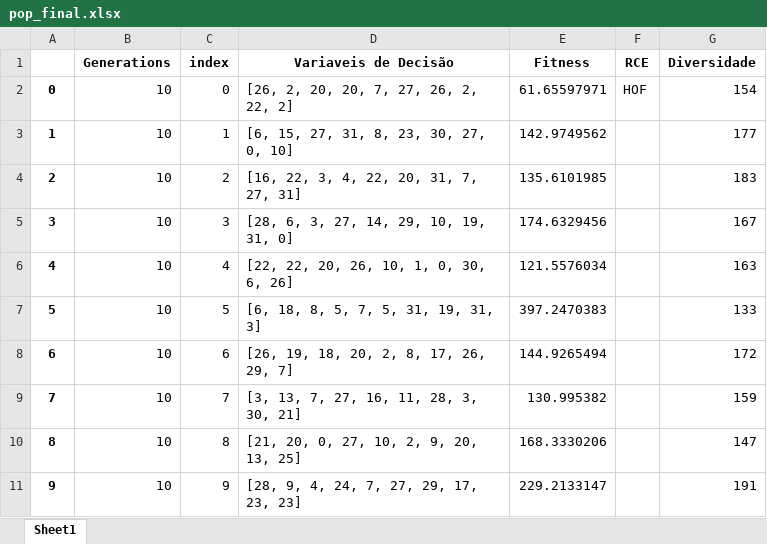
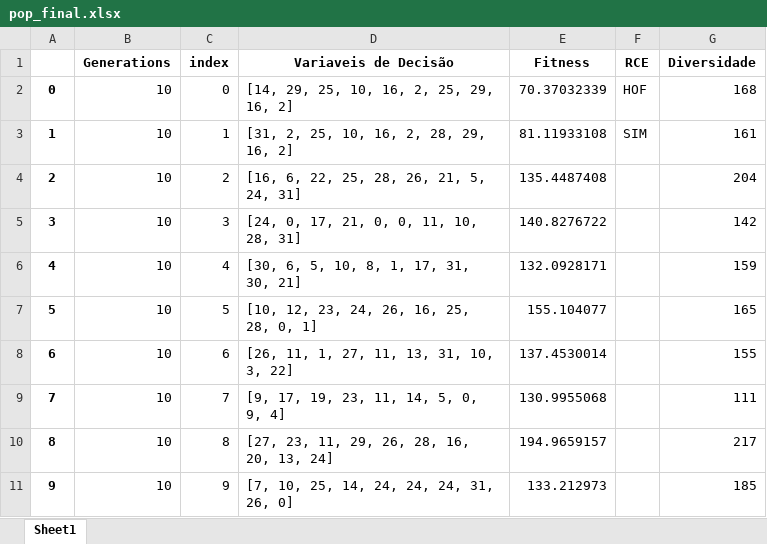
Before and after one commit to PedroVic12/Repopulation-With-Elite-Set, an Excel workbook: src/output/pop_final.xlsx, sheet Sheet1, drawn as a sheet; values as stored, in another font and other column widths than the file's, no borders; the diff names each change by its address in the sheet, - before the commit and + after, or states it on an @@ line.

```diff
--- a/src/output/pop_final.xlsx (sheet Sheet1)
+++ b/src/output/pop_final.xlsx (sheet Sheet1)
-D2 (Variaveis de Decisão): [26, 2, 20, 20, 7, 27, 26, 2, 22, 2]
+D2 (Variaveis de Decisão): [14, 29, 25, 10, 16, 2, 25, 29, 16, 2]
-E2 (Fitness): 61.65597971
+E2 (Fitness): 70.37032339
-G2 (Diversidade): 154
+G2 (Diversidade): 168
-D3 (Variaveis de Decisão): [6, 15, 27, 31, 8, 23, 30, 27, 0, 10]
+D3 (Variaveis de Decisão): [31, 2, 25, 10, 16, 2, 28, 29, 16, 2]
-E3 (Fitness): 142.9749562
+E3 (Fitness): 81.11933108
-F3 (RCE): (empty)
+F3 (RCE): SIM
-G3 (Diversidade): 177
+G3 (Diversidade): 161
-D4 (Variaveis de Decisão): [16, 22, 3, 4, 22, 20, 31, 7, 27, 31]
+D4 (Variaveis de Decisão): [16, 6, 22, 25, 28, 26, 21, 5, 24, 31]
-E4 (Fitness): 135.6101985
+E4 (Fitness): 135.4487408
-G4 (Diversidade): 183
+G4 (Diversidade): 204
-D5 (Variaveis de Decisão): [28, 6, 3, 27, 14, 29, 10, 19, 31, 0]
+D5 (Variaveis de Decisão): [24, 0, 17, 21, 0, 0, 11, 10, 28, 31]
-E5 (Fitness): 174.6329456
+E5 (Fitness): 140.8276722
-G5 (Diversidade): 167
+G5 (Diversidade): 142
-D6 (Variaveis de Decisão): [22, 22, 20, 26, 10, 1, 0, 30, 6, 26]
+D6 (Variaveis de Decisão): [30, 6, 5, 10, 8, 1, 17, 31, 30, 21]
-E6 (Fitness): 121.5576034
+E6 (Fitness): 132.0928171
-G6 (Diversidade): 163
+G6 (Diversidade): 159
-D7 (Variaveis de Decisão): [6, 18, 8, 5, 7, 5, 31, 19, 31, 3]
+D7 (Variaveis de Decisão): [10, 12, 23, 24, 26, 16, 25, 28, 0, 1]
-E7 (Fitness): 397.2470383
+E7 (Fitness): 155.104077
-G7 (Diversidade): 133
+G7 (Diversidade): 165
-D8 (Variaveis de Decisão): [26, 19, 18, 20, 2, 8, 17, 26, 29, 7]
+D8 (Variaveis de Decisão): [26, 11, 1, 27, 11, 13, 31, 10, 3, 22]
-E8 (Fitness): 144.9265494
+E8 (Fitness): 137.4530014
-G8 (Diversidade): 172
+G8 (Diversidade): 155
-D9 (Variaveis de Decisão): [3, 13, 7, 27, 16, 11, 28, 3, 30, 21]
+D9 (Variaveis de Decisão): [9, 17, 19, 23, 11, 14, 5, 0, 9, 4]
-E9 (Fitness): 130.995382
+E9 (Fitness): 130.9955068
-G9 (Diversidade): 159
+G9 (Diversidade): 111
-D10 (Variaveis de Decisão): [21, 20, 0, 27, 10, 2, 9, 20, 13, 25]
+D10 (Variaveis de Decisão): [27, 23, 11, 29, 26, 28, 16, 20, 13, 24]
-E10 (Fitness): 168.3330206
+E10 (Fitness): 194.9659157
-G10 (Diversidade): 147
+G10 (Diversidade): 217
-D11 (Variaveis de Decisão): [28, 9, 4, 24, 7, 27, 29, 17, 23, 23]
+D11 (Variaveis de Decisão): [7, 10, 25, 14, 24, 24, 24, 31, 26, 0]
-E11 (Fitness): 229.2133147
+E11 (Fitness): 133.212973
-G11 (Diversidade): 191
+G11 (Diversidade): 185
```
Also changed, not shown: 15 other files.
